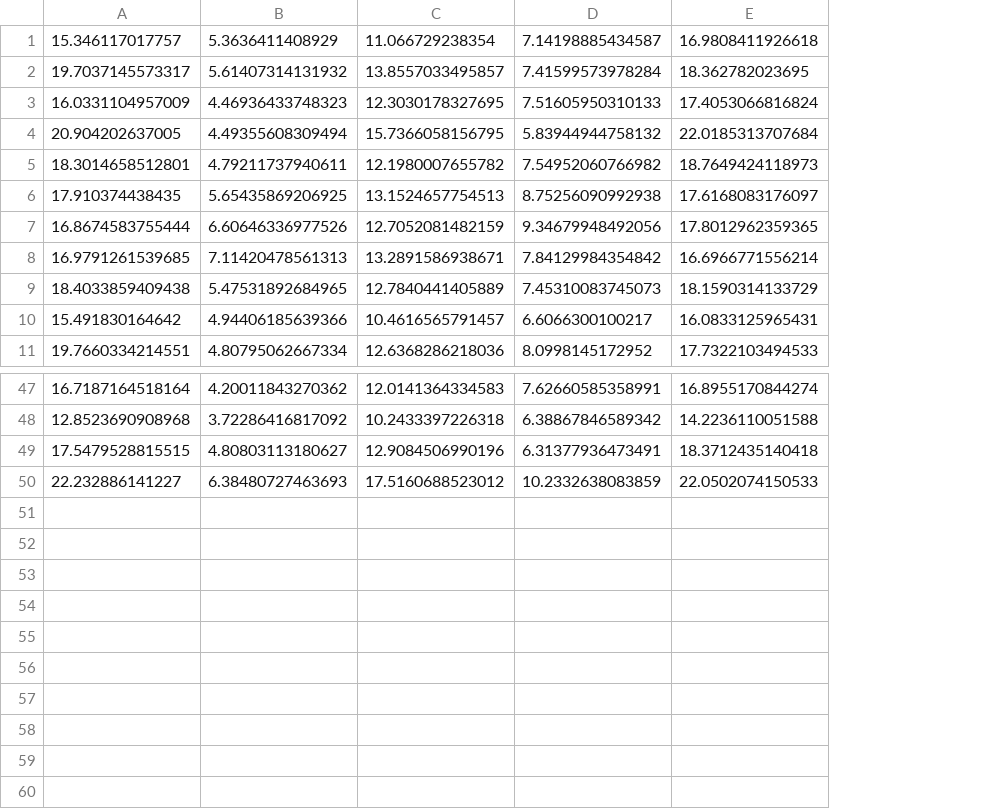
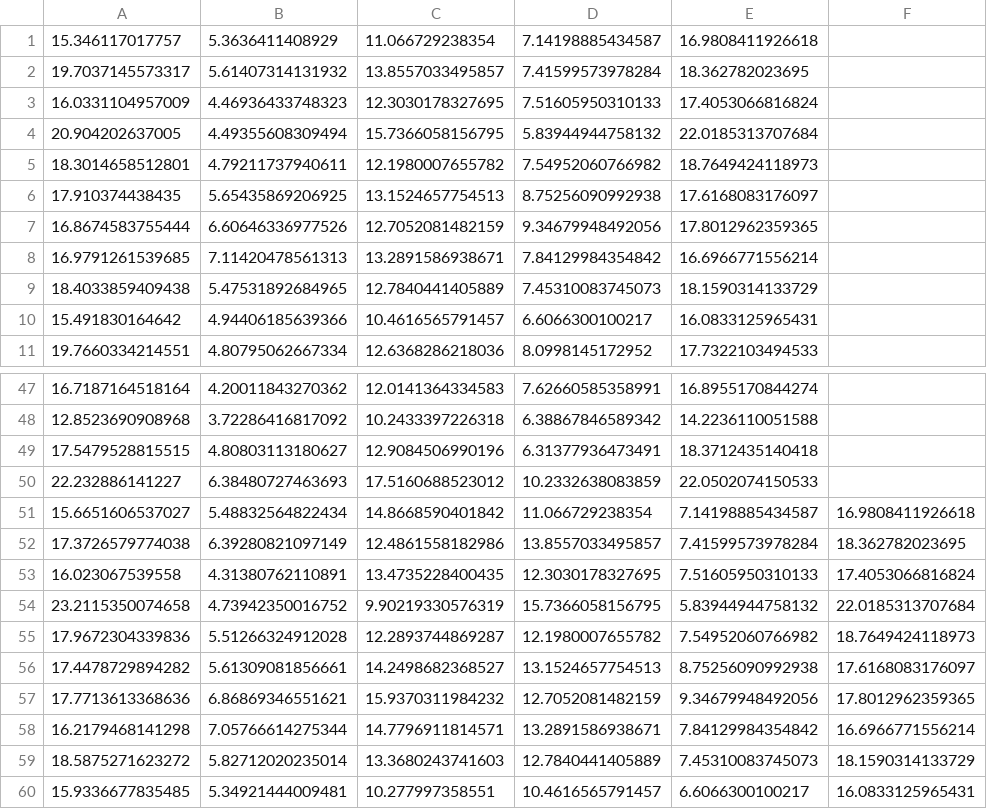
Before and after one commit to hwang655/multi-source, a CSV file: iterative-JIVE/multi_source_result_pls_n100_p190_p250_a1_a11_a24.csv, drawn as a sheet; only a part is shown, gaps mark what is left out; the diff names each change by its address in the sheet, - before the commit and + after, or states it on an @@ line.

```diff
--- a/iterative-JIVE/multi_source_result_pls_n100_p190_p250_a1_a11_a24.csv
+++ b/iterative-JIVE/multi_source_result_pls_n100_p190_p250_a1_a11_a24.csv
+column F, empty
+row 51: 15.6651606537027 | 5.48832564822434 | 14.8668590401842 | 11.066729238354 | 7.14198885434587 | 16.9808411926618
+row 52: 17.3726579774038 | 6.39280821097149 | 12.4861558182986 | 13.8557033495857 | 7.41599573978284 | 18.362782023695
+row 53: 16.023067539558 | 4.31380762110891 | 13.4735228400435 | 12.3030178327695 | 7.51605950310133 | 17.4053066816824
+row 54: 23.2115350074658 | 4.73942350016752 | 9.90219330576319 | 15.7366058156795 | 5.83944944758132 | 22.0185313707684
+row 55: 17.9672304339836 | 5.51266324912028 | 12.2893744869287 | 12.1980007655782 | 7.54952060766982 | 18.7649424118973
+row 56: 17.4478729894282 | 5.61309081856661 | 14.2498682368527 | 13.1524657754513 | 8.75256090992938 | 17.6168083176097
+row 57: 17.7713613368636 | 6.86869346551621 | 15.9370311984232 | 12.7052081482159 | 9.34679948492056 | 17.8012962359365
+row 58: 16.2179468141298 | 7.05766614275344 | 14.7796911814571 | 13.2891586938671 | 7.84129984354842 | 16.6966771556214
+row 59: 18.5875271623272 | 5.82712020235014 | 13.3680243741603 | 12.7840441405889 | 7.45310083745073 | 18.1590314133729
+row 60: 15.9336677835485 | 5.34921444009481 | 10.277997358551 | 10.4616565791457 | 6.6066300100217 | 16.0833125965431
```
Also changed, not shown: iterative-JIVE/multi_source_result_pls_n100_p150_p250_a1_a11_a24.csv, iterative-JIVE/multi_source_result_pls_n100_p190_p250_a1_a14_a21.csv, 32 other files.
